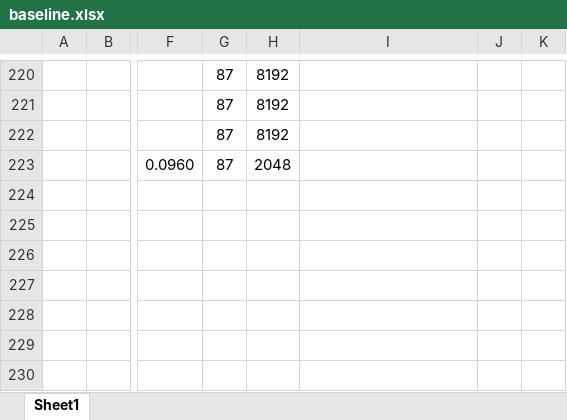
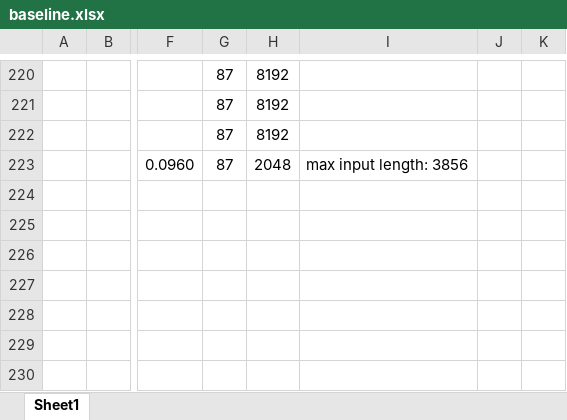
Before and after one commit to theQuert/Knowledge-Updating-System, an Excel workbook: dataset/baseline.xlsx, sheet Sheet1, drawn as a sheet; only a part is shown, gaps mark what is left out; values as stored, in another font and other column widths than the file's, no borders; the diff names each change by its address in the sheet, - before the commit and + after, or states it on an @@ line.

```diff
--- a/dataset/baseline.xlsx (sheet Sheet1)
+++ b/dataset/baseline.xlsx (sheet Sheet1)
-I223: (empty)
+I223: max input length: 3856
```
Also changed, not shown: 1 other file.
